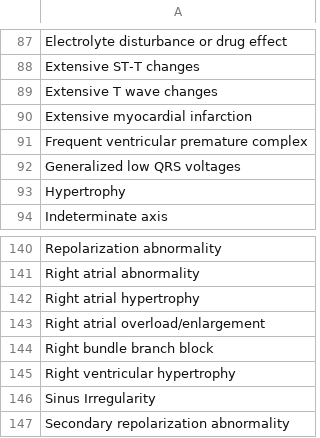
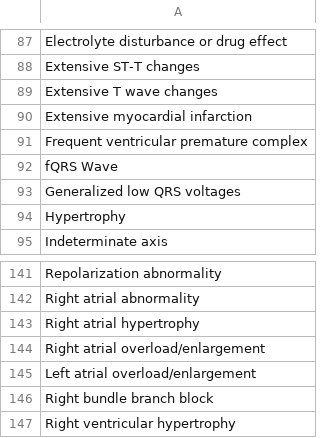
Before and after one commit to liuliuliu-yi/ked, a CSV file: all_label_standard.csv, drawn as a sheet; only a part is shown, gaps mark what is left out; the shorter side is filled out with more unchanged rows; the diff names each change by its address in the sheet, - before the commit and + after, or states it on an @@ line.

```diff
--- a/all_label_standard.csv
+++ b/all_label_standard.csv
+row 92: fQRS Wave
+row 145: Left atrial overload/enlargement
```
Also changed, not shown: label_normalization_map.csv.
